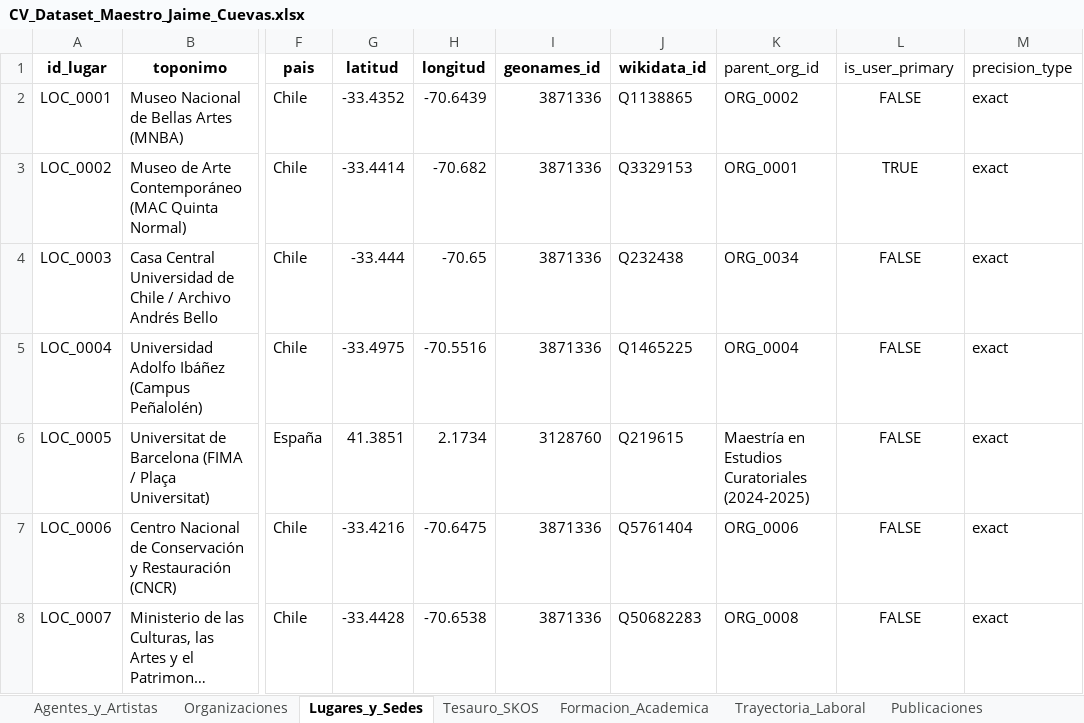
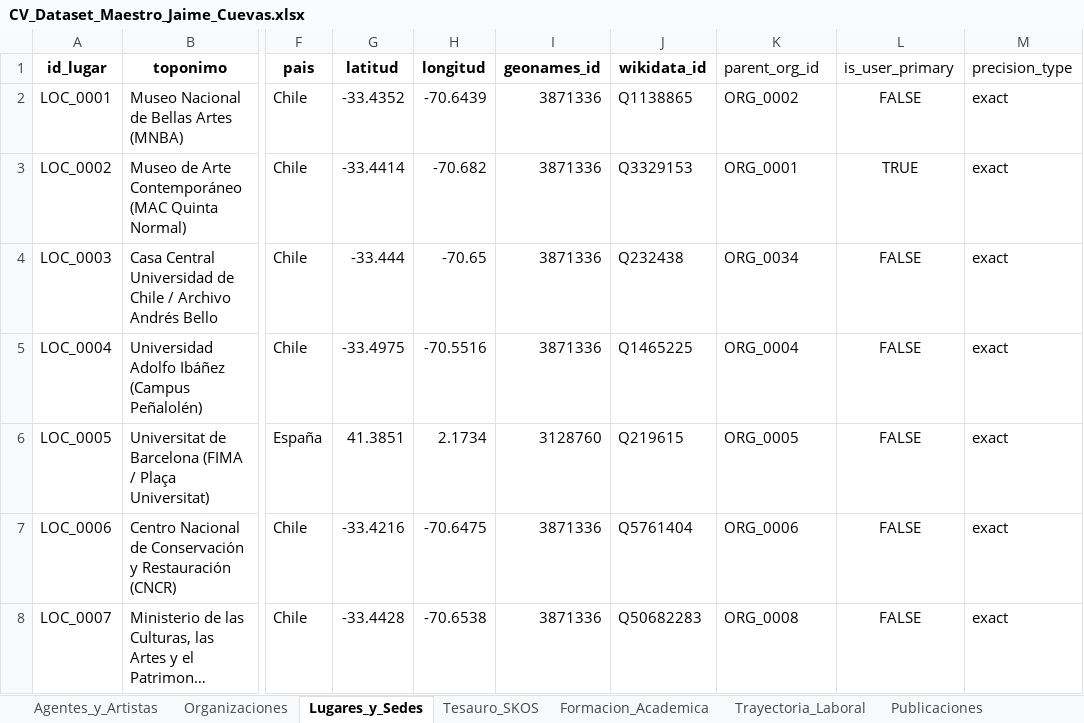
Before and after one commit to jaimeacuevas-cmd/jaime-cuevas-cv, an Excel workbook: data/CV_Dataset_Maestro_Jaime_Cuevas.xlsx, sheet Lugares_y_Sedes, drawn as a sheet; only a part is shown, gaps mark what is left out; long unchanged cells end in …; values as stored, in another font and other column widths than the file's, no borders; the diff names each change by its address in the sheet, - before the commit and + after, or states it on an @@ line.

```diff
--- a/data/CV_Dataset_Maestro_Jaime_Cuevas.xlsx (sheet Lugares_y_Sedes)
+++ b/data/CV_Dataset_Maestro_Jaime_Cuevas.xlsx (sheet Lugares_y_Sedes)
-K6 (parent_org_id): Maestría en Estudios Curatoriales (2024-2025)
+K6 (parent_org_id): ORG_0005
```
Also changed, not shown: 4 other files.
